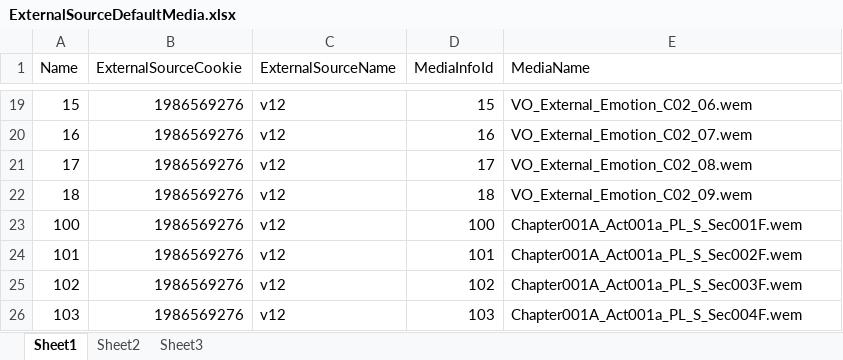
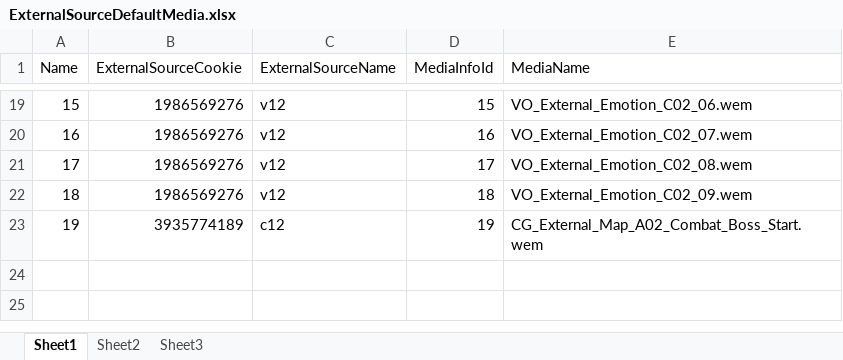
Before and after one commit to ayahuasca09/ayahuasca, an Excel workbook: module/waapi/waapi_Auto_Import_ExternalSource/ExternalSourceDefaultMedia.xlsx, sheet Sheet1, drawn as a sheet; only a part is shown, gaps mark what is left out; values as stored, in another font and other column widths than the file's, no borders; removed rows and columns are numbered as before the commit, all else as after; the diff names each change by its address in the sheet, - before the commit and + after, or states it on an @@ line.

```diff
--- a/module/waapi/waapi_Auto_Import_ExternalSource/ExternalSourceDefaultMedia.xlsx (sheet Sheet1)
+++ b/module/waapi/waapi_Auto_Import_ExternalSource/ExternalSourceDefaultMedia.xlsx (sheet Sheet1)
-row 23: 100 | 1986569276 | v12 | 100 | Chapter001A_Act001a_PL_S_Sec001F.wem
-row 24: 101 | 1986569276 | v12 | 101 | Chapter001A_Act001a_PL_S_Sec002F.wem
-row 25: 102 | 1986569276 | v12 | 102 | Chapter001A_Act001a_PL_S_Sec003F.wem
-row 26: 103 | 1986569276 | v12 | 103 | Chapter001A_Act001a_PL_S_Sec004F.wem
+row 23: 19 | 3935774189 | c12 | 19 | CG_External_Map_A02_Combat_Boss_Start.wem
```
Also changed, not shown: module/ue/ue_ID表生成/Audio.xlsx, module/waapi/waapi_Auto_Import_ExternalSource/MediaInfoTable.xlsx, 16 other files.
